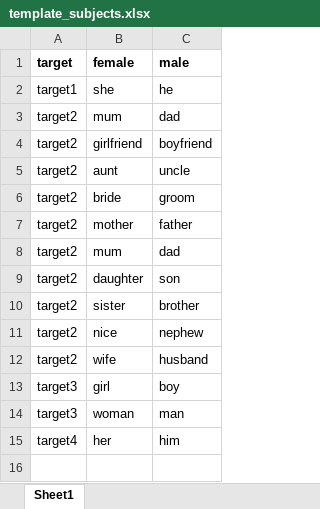
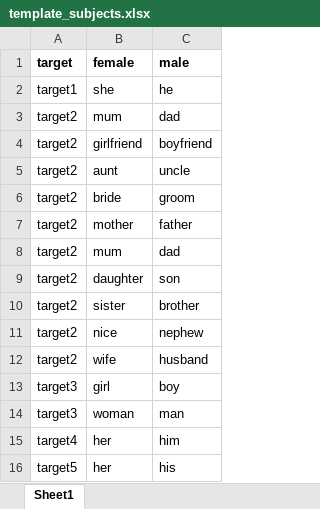
Before and after one commit to StereotAIps/SexismDetector, an Excel workbook: src/dataset/template_subjects.xlsx, sheet Sheet1, drawn as a sheet; values as stored, in another font and other column widths than the file's, no borders; charts and pictures not drawn; the diff names each change by its address in the sheet, - before the commit and + after, or states it on an @@ line.

```diff
--- a/src/dataset/template_subjects.xlsx (sheet Sheet1)
+++ b/src/dataset/template_subjects.xlsx (sheet Sheet1)
+row 16: target5 | her | his
```
Also changed, not shown: src/dataset/template_role.xlsx, src/dataset/template_societal.xlsx, 38 other files.
